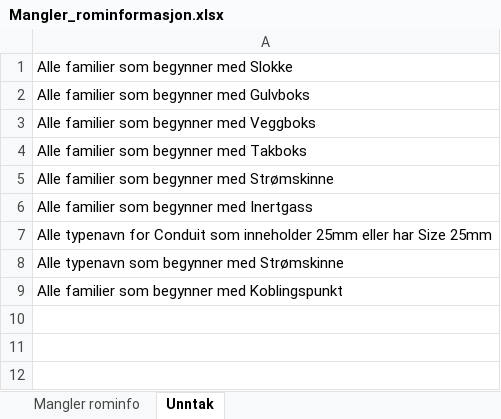
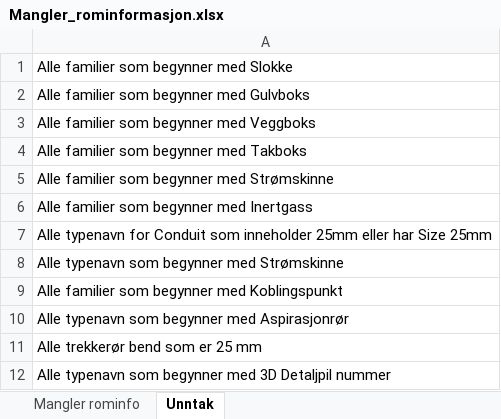
Before and after one commit to FIAA-bit-design/Revit_BIM_Agent, an Excel workbook: config/Mangler_rominformasjon.xlsx, sheet Unntak, drawn as a sheet; values as stored, in another font and other column widths than the file's, no borders; the diff names each change by its address in the sheet, - before the commit and + after, or states it on an @@ line.

```diff
--- a/config/Mangler_rominformasjon.xlsx (sheet Unntak)
+++ b/config/Mangler_rominformasjon.xlsx (sheet Unntak)
+row 10: Alle typenavn som begynner med Aspirasjonrør
+row 11: Alle trekkerør bend som er 25 mm
+row 12: Alle typenavn som begynner med 3D Detaljpil nummer
```
Also changed, not shown: 7 other files.
